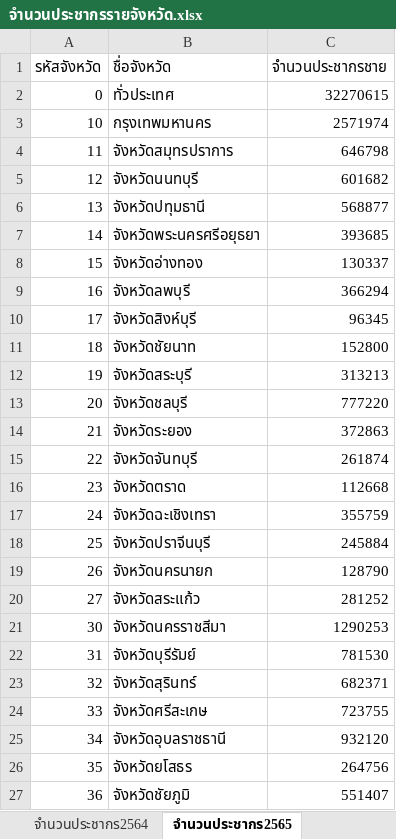
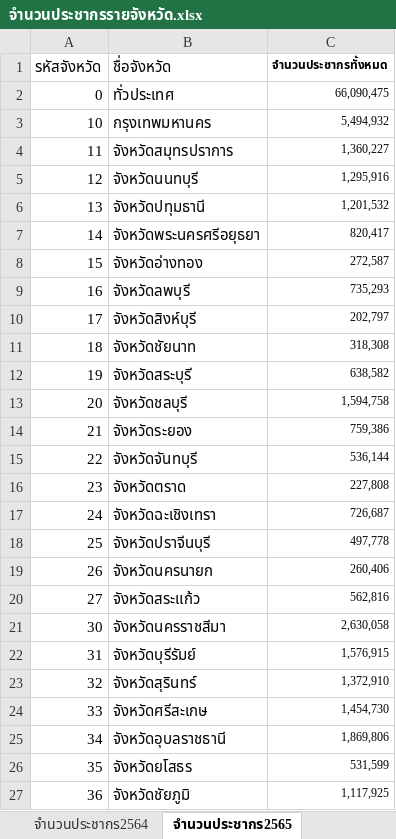
Before and after one commit to poonyanood124/Municipal-solid-waste, an Excel workbook: จำนวนประชากรรายจังหวัด.xlsx, sheet จำนวนประชากร2565, drawn as a sheet; only a part is shown; values as stored, in another font and other column widths than the file's, no borders; the diff covers the shown part only; the diff names each change by its address in the sheet, - before the commit and + after, or states it on an @@ line.

Commit message:
Add files via upload

```diff
--- a/จำนวนประชากรรายจังหวัด.xlsx (sheet จำนวนประชากร2565)
+++ b/จำนวนประชากรรายจังหวัด.xlsx (sheet จำนวนประชากร2565)
-C1: จำนวนประชากรชาย
+C1: จำนวนประชากรทั้งหมด
@@ C1:C27 text size: smaller @@
-C1 bold: off
+C1 bold: on
-C2 (จำนวนประชากรทั้งหมด): 32270615
+C2 (จำนวนประชากรทั้งหมด): 66,090,475
-C3 (จำนวนประชากรทั้งหมด): 2571974
+C3 (จำนวนประชากรทั้งหมด): 5,494,932
-C4 (จำนวนประชากรทั้งหมด): 646798
+C4 (จำนวนประชากรทั้งหมด): 1,360,227
-C5 (จำนวนประชากรทั้งหมด): 601682
+C5 (จำนวนประชากรทั้งหมด): 1,295,916
-C6 (จำนวนประชากรทั้งหมด): 568877
+C6 (จำนวนประชากรทั้งหมด): 1,201,532
-C7 (จำนวนประชากรทั้งหมด): 393685
+C7 (จำนวนประชากรทั้งหมด): 820,417
-C8 (จำนวนประชากรทั้งหมด): 130337
+C8 (จำนวนประชากรทั้งหมด): 272,587
-C9 (จำนวนประชากรทั้งหมด): 366294
+C9 (จำนวนประชากรทั้งหมด): 735,293
-C10 (จำนวนประชากรทั้งหมด): 96345
+C10 (จำนวนประชากรทั้งหมด): 202,797
-C11 (จำนวนประชากรทั้งหมด): 152800
+C11 (จำนวนประชากรทั้งหมด): 318,308
-C12 (จำนวนประชากรทั้งหมด): 313213
+C12 (จำนวนประชากรทั้งหมด): 638,582
-C13 (จำนวนประชากรทั้งหมด): 777220
+C13 (จำนวนประชากรทั้งหมด): 1,594,758
-C14 (จำนวนประชากรทั้งหมด): 372863
+C14 (จำนวนประชากรทั้งหมด): 759,386
-C15 (จำนวนประชากรทั้งหมด): 261874
+C15 (จำนวนประชากรทั้งหมด): 536,144
-C16 (จำนวนประชากรทั้งหมด): 112668
+C16 (จำนวนประชากรทั้งหมด): 227,808
-C17 (จำนวนประชากรทั้งหมด): 355759
+C17 (จำนวนประชากรทั้งหมด): 726,687
-C18 (จำนวนประชากรทั้งหมด): 245884
+C18 (จำนวนประชากรทั้งหมด): 497,778
-C19 (จำนวนประชากรทั้งหมด): 128790
+C19 (จำนวนประชากรทั้งหมด): 260,406
-C20 (จำนวนประชากรทั้งหมด): 281252
+C20 (จำนวนประชากรทั้งหมด): 562,816
-C21 (จำนวนประชากรทั้งหมด): 1290253
+C21 (จำนวนประชากรทั้งหมด): 2,630,058
-C22 (จำนวนประชากรทั้งหมด): 781530
+C22 (จำนวนประชากรทั้งหมด): 1,576,915
-C23 (จำนวนประชากรทั้งหมด): 682371
+C23 (จำนวนประชากรทั้งหมด): 1,372,910
-C24 (จำนวนประชากรทั้งหมด): 723755
+C24 (จำนวนประชากรทั้งหมด): 1,454,730
-C25 (จำนวนประชากรทั้งหมด): 932120
+C25 (จำนวนประชากรทั้งหมด): 1,869,806
-C26 (จำนวนประชากรทั้งหมด): 264756
+C26 (จำนวนประชากรทั้งหมด): 531,599
-C27 (จำนวนประชากรทั้งหมด): 551407
+C27 (จำนวนประชากรทั้งหมด): 1,117,925
```
Also changed, not shown: 52 edited cells and cell formats elsewhere in this sheet.
